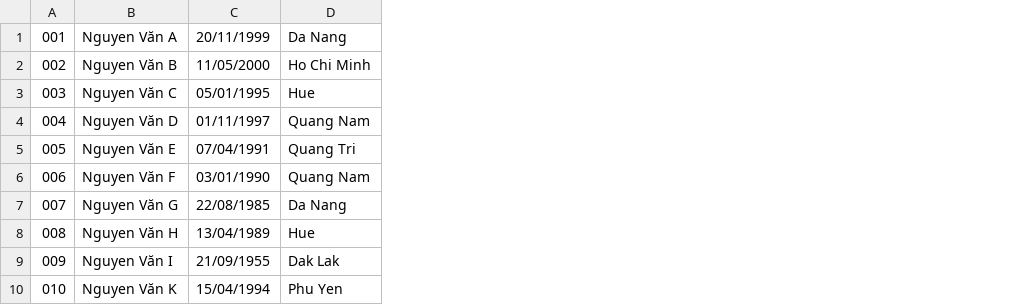
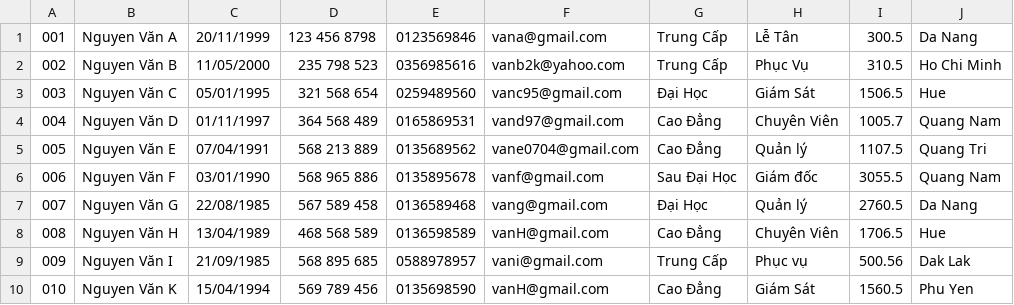
Before and after one commit to quoctrung1012/C0720G1-TruongQuocTrung, a CSV file: Module 2/CaseStudy/src/data/employee.csv, drawn as a sheet; the diff names each change by its address in the sheet, - before the commit and + after, or states it on an @@ line.

```diff
--- a/Module 2/CaseStudy/src/data/employee.csv
+++ b/Module 2/CaseStudy/src/data/employee.csv
+column D, rows 1-10: 123 456 8798 | 235 798 523 | 321 568 654 | 364 568 489 | 568 213 889 | 568 965 886 | 567 589 458 | 468 568 589 | 568 895 685 | 569 789 456
+column E, rows 1-10: 0123569846 | 0356985616 | 0259489560 | 0165869531 | 0135689562 | 0135895678 | 0136589468 | 0136598589 | 0588978957 | 0135698590
+column F, rows 1-10: vana@gmail.com | vanb2k@yahoo.com | vanc95@gmail.com | vand97@gmail.com | vane0704@gmail.com | vanf@gmail.com | vang@gmail.com | vanH@gmail.com | vani@gmail.com | vanH@gmail.com
+column G, rows 1-10: Trung Cấp | Trung Cấp | Đại Học | Cao Đẳng | Cao Đẳng | Sau Đại Học | Đại Học | Cao Đẳng | Trung Cấp | Cao Đẳng
+column H, rows 1-10: Lễ Tân | Phục Vụ | Giám Sát | Chuyên Viên | Quản lý | Giám đốc | Quản lý | Chuyên Viên | Phục vụ | Giám Sát
+column I, rows 1-10: 300.5 | 310.5 | 1506.5 | 1005.7 | 1107.5 | 3055.5 | 2760.5 | 1706.5 | 500.56 | 1560.5
-C9: 21/09/1955
+C9: 21/09/1985
```
Also changed, not shown: Module 2/CaseStudy/out/production/CaseStudy/data/employee.csv, 56 other files.
